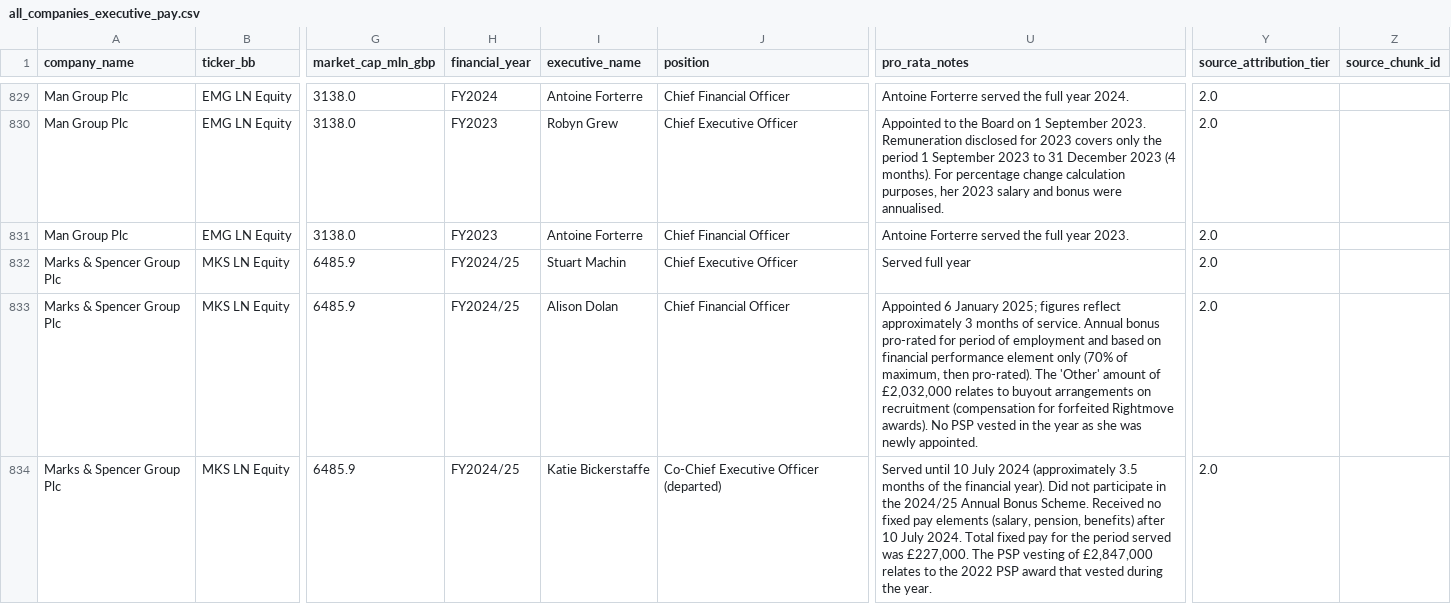
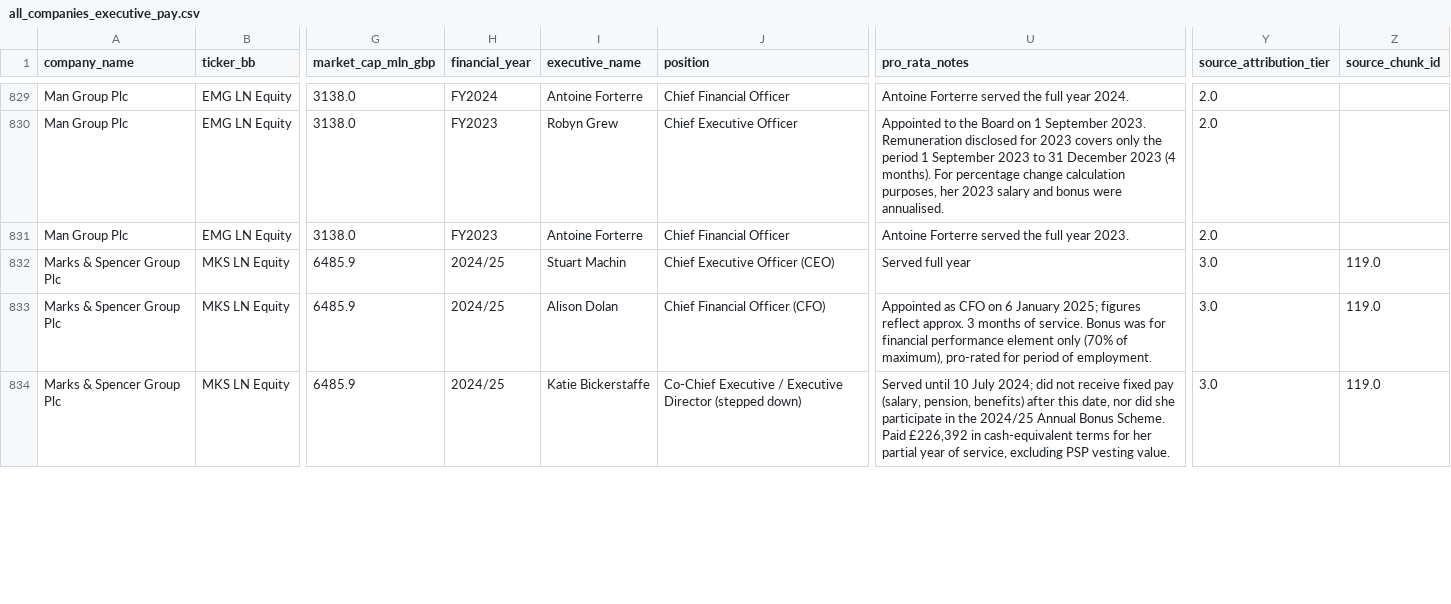
Before and after one commit to JMat831/remunilytics-portal, a CSV file: data/dataframes/all_companies_executive_pay.csv, drawn as a sheet; only a part is shown, gaps mark what is left out; the diff covers the shown part only; the diff names each change by its address in the sheet, - before the commit and + after, or states it on an @@ line.

Commit message:
Extend Tier 3 citations (STIP/Policy/Pay) to the 5 early token companies

```diff
--- a/data/dataframes/all_companies_executive_pay.csv
+++ b/data/dataframes/all_companies_executive_pay.csv
-H832:H834 (financial_year): FY2024/25
+H832:H834 (financial_year): 2024/25
-J832 (position): Chief Executive Officer
+J832 (position): Chief Executive Officer (CEO)
-Y832:Y834 (source_attribution_tier): 2.0
+Y832:Y834 (source_attribution_tier): 3.0
-Z832:Z834 (source_chunk_id): (empty)
+Z832:Z834 (source_chunk_id): 119.0
-J833 (position): Chief Financial Officer
+J833 (position): Chief Financial Officer (CFO)
-U833 (pro_rata_notes): Appointed 6 January 2025; figures reflect approximately 3 months of service. Annual bonus pro-rated for period of employment and based on financial performance element only (70% of maximum, then pro-rated). The 'Other' amount of £2,032,000 relates to buyout arrangements on recruitment (compensation for forfeited Rightmove awards). No PSP vested in the year as she was newly appointed.
+U833 (pro_rata_notes): Appointed as CFO on 6 January 2025; figures reflect approx. 3 months of service. Bonus was for financial performance element only (70% of maximum), pro-rated for period of employment.
-J834 (position): Co-Chief Executive Officer (departed)
+J834 (position): Co-Chief Executive / Executive Director (stepped down)
-U834 (pro_rata_notes): …10 July 2024 (approximately 3.5 months of the financial year). Did not participate in the 2024/25 Annual Bonus Scheme. Received no fixed pay elements (salary, pension, benefits) after 10 July 2024. Total fixed pay for the period served was £227,000. The PSP vesting of £2,847,000 relates to the 2022 PSP award that vested during the year.
+U834 (pro_rata_notes): …10 July 2024; did not receive fixed pay (salary, pension, benefits) after this date, nor did she participate in the 2024/25 Annual Bonus Scheme. Paid £226,392 in cash-equivalent terms for her partial year of service, excluding PSP vesting value.
```
Also changed, not shown: 139 edited cells elsewhere in this file, data/dataframes/all_companies_policy.csv, 21 other files.
